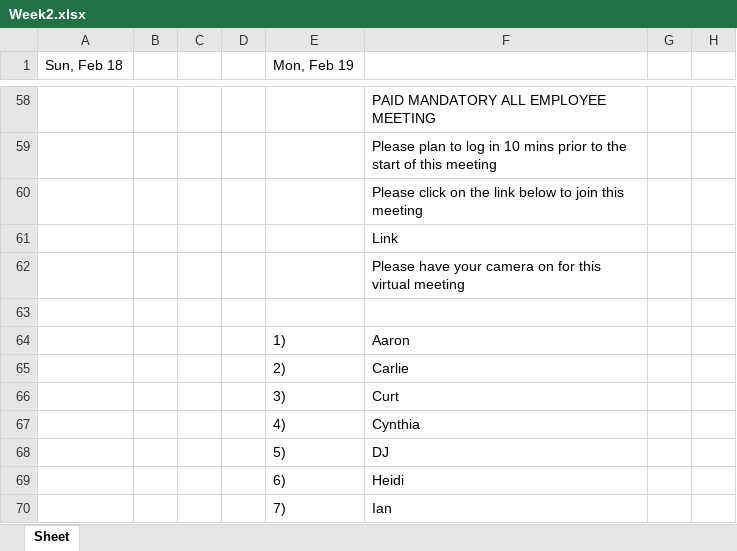
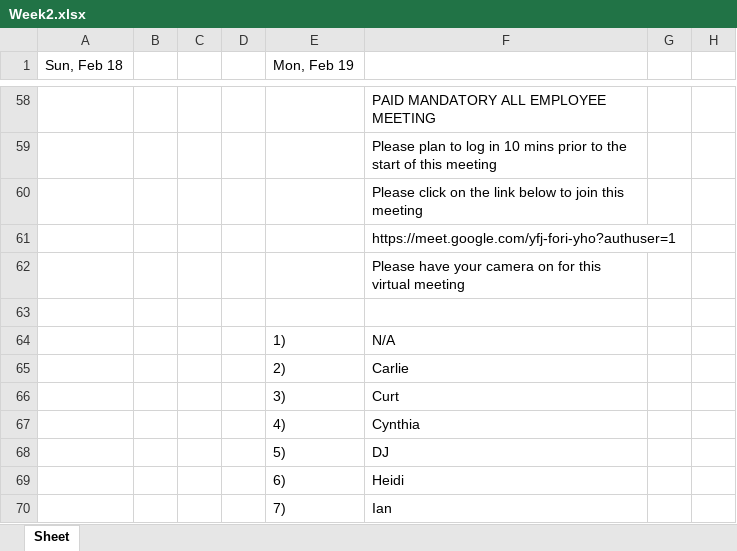
Before and after one commit to ChessBadger/Schedule_V2, an Excel workbook: Week2.xlsx, sheet Sheet, drawn as a sheet; only a part is shown, gaps mark what is left out; values as stored, in another font and other column widths than the file's, no borders; the diff names each change by its address in the sheet, - before the commit and + after, or states it on an @@ line.

```diff
--- a/Week2.xlsx (sheet Sheet)
+++ b/Week2.xlsx (sheet Sheet)
-F61: Link
+F61: https://meet.google.com/yfj-fori-yho?authuser=1
-F64: Aaron
+F64: N/A
```
Also changed, not shown: Week1.xlsx, 1 other file.
